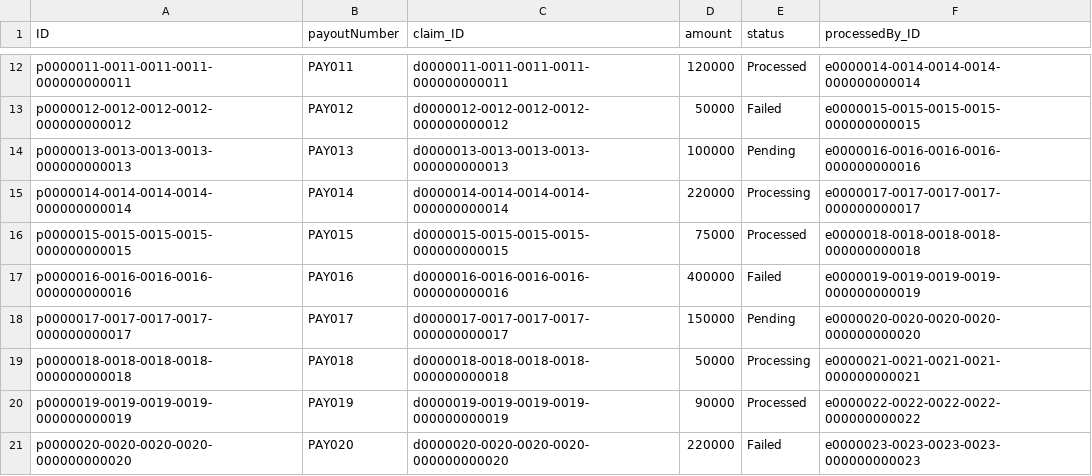
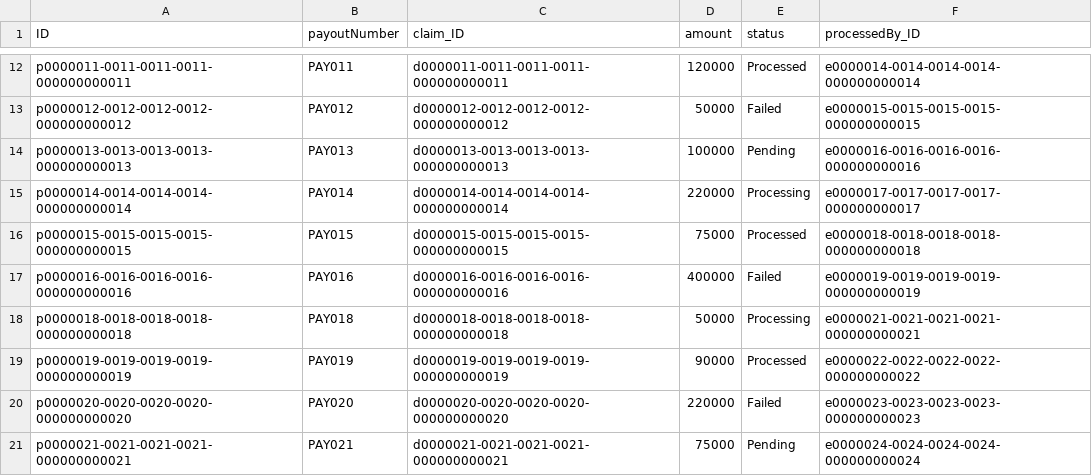
Before and after one commit to CoderShivi/Insurance_claim_management, a CSV file: db/data/claimsure-Payouts.csv, drawn as a sheet; only a part is shown, gaps mark what is left out; the shorter side is filled out with more unchanged rows.

```diff
--- a/db/data/claimsure-Payouts.csv
+++ b/db/data/claimsure-Payouts.csv
@@ -17,3 +17,2 @@ p0000015-0015-0015-0015-000000000015,PAY015,d0000015-0015-0015-0015-000000000015
 p0000016-0016-0016-0016-000000000016,PAY016,d0000016-0016-0016-0016-000000000016,400000,Failed,e0000019-0019-0019-0019-000000000019
-p0000017-0017-0017-0017-000000000017,PAY017,d0000017-0017-0017-0017-000000000017,150000,Pending,e0000020-0020-0020-0020-000000000020
 p0000018-0018-0018-0018-000000000018,PAY018,d0000018-0018-0018-0018-000000000018,50000,Processing,e0000021-0021-0021-0021-000000000021
```
Also changed, not shown: db/data/claimsure-Claims.csv, 47 other files.
